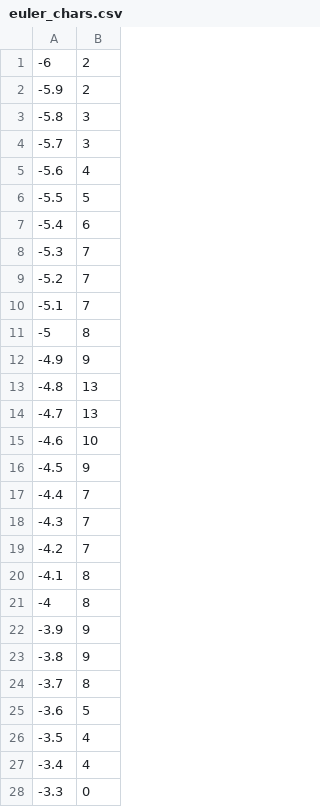
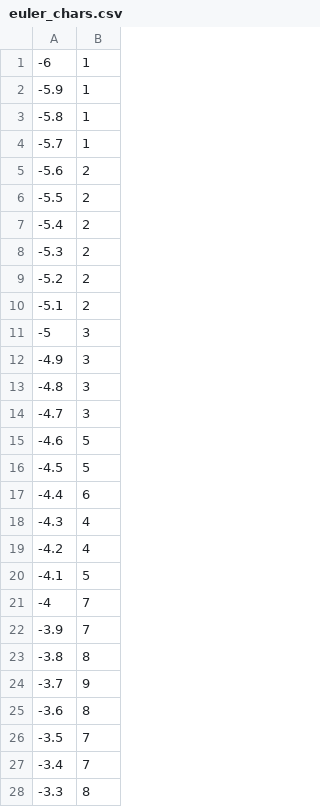
Before and after one commit to NISOx-BDI/SC2, a CSV file: results/ds109/FSL/LEVEL2/group.gfeat/cope1.feat/stats/euler_chars.csv, drawn as a sheet; only a part is shown; the diff covers the shown part only.

Commit message:
updated euler chars/cluster counts for FSL ds109 results with right contrast

```diff
--- a/results/ds109/FSL/LEVEL2/group.gfeat/cope1.feat/stats/euler_chars.csv
+++ b/results/ds109/FSL/LEVEL2/group.gfeat/cope1.feat/stats/euler_chars.csv
@@ -1,28 +1,28 @@
--6,2
--5.9,2
--5.8,3
--5.7,3
--5.6,4
--5.5,5
--5.4,6
--5.3,7
--5.2,7
--5.1,7
--5,8
--4.9,9
--4.8,13
--4.7,13
--4.6,10
--4.5,9
--4.4,7
--4.3,7
--4.2,7
--4.1,8
--4,8
--3.9,9
--3.8,9
--3.7,8
--3.6,5
--3.5,4
--3.4,4
--3.3,0
+-6,1
+-5.9,1
+-5.8,1
+-5.7,1
+-5.6,2
+-5.5,2
+-5.4,2
+-5.3,2
+-5.2,2
+-5.1,2
+-5,3
+-4.9,3
+-4.8,3
+-4.7,3
+-4.6,5
+-4.5,5
+-4.4,6
+-4.3,4
+-4.2,4
+-4.1,5
+-4,7
+-3.9,7
+-3.8,8
+-3.7,9
+-3.6,8
+-3.5,7
+-3.4,7
+-3.3,8
```
Also changed, not shown: 92 edited cells elsewhere in this file, results/ds109/FSL/LEVEL2/group.gfeat/cope1.feat/stats/cluster_count.csv, results/ds109/FSL/LEVEL2/permutation_test/cluster_count.csv, 1 other file.
